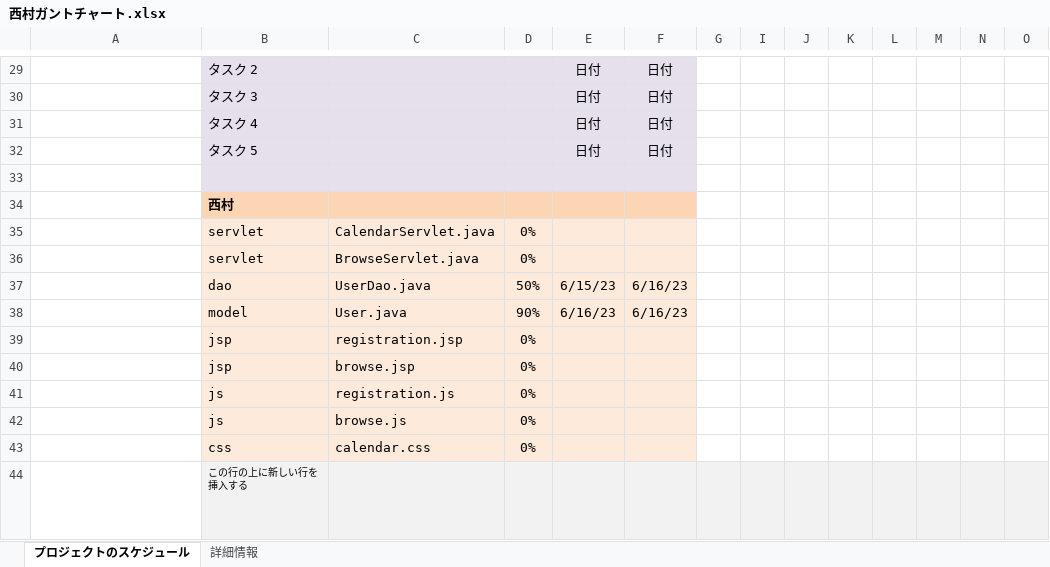
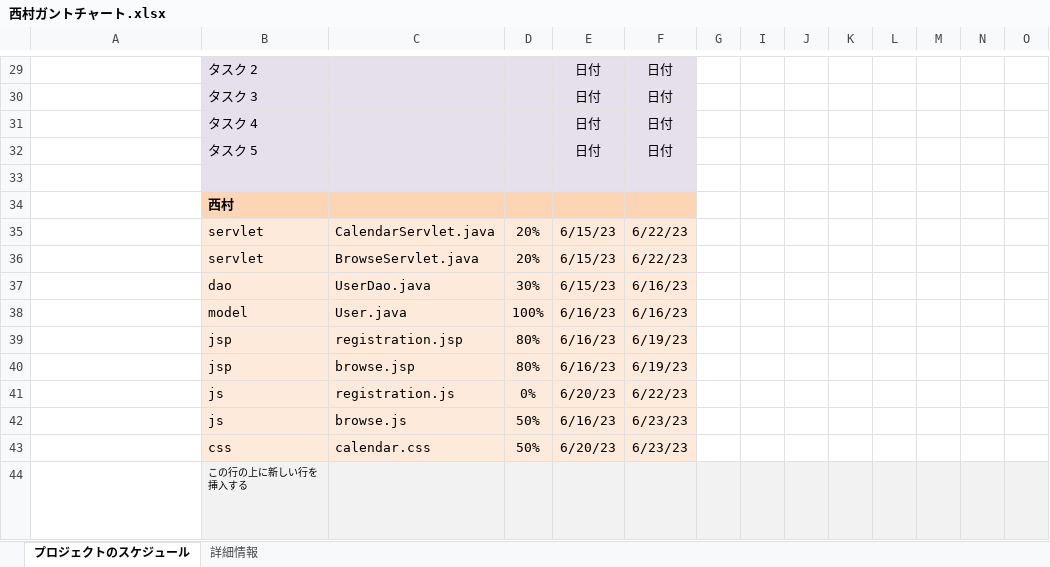
Before and after one commit to dojo2023/E-4, an Excel workbook: 共有用フォルダー/ガントチャート/西村ガントチャート.xlsx, sheet プロジェクトのスケジュール, drawn as a sheet; only a part is shown, gaps mark what is left out; long unchanged cells end in …; values as stored, in another font and other column widths than the file's, no borders; conditional formats not drawn; removed rows and columns are numbered as before the commit, all else as after; rows hold the shown columns only; the diff names each change by its address in the sheet, - before the commit and + after, or states it on an @@ line.

```diff
--- a/共有用フォルダー/ガントチャート/西村ガントチャート.xlsx (sheet プロジェクトのスケジュール)
+++ b/共有用フォルダー/ガントチャート/西村ガントチャート.xlsx (sheet プロジェクトのスケジュール)
-row 35:  | servlet | CalendarServlet.java | 0%
-row 36:  | servlet | BrowseServlet.java | 0%
+row 35:  | servlet | CalendarServlet.java | 20% | 6/15/23 | 6/22/23
+row 36:  | servlet | BrowseServlet.java | 20% | 6/15/23 | 6/22/23
-D37: 50%
+D37: 30%
-D38: 90%
+D38: 100%
-row 39:  | jsp | registration.jsp | 0%
-row 40:  | jsp | browse.jsp | 0%
+row 39:  | jsp | registration.jsp | 80% | 6/16/23 | 6/19/23
+row 40:  | jsp | browse.jsp | 80% | 6/16/23 | 6/19/23
-E41: (empty)
+E41: 6/20/23
-F41: (empty)
+F41: 6/22/23
-row 42:  | js | browse.js | 0%
-row 43:  | css | calendar.css | 0%
+row 42:  | js | browse.js | 50% | 6/16/23 | 6/23/23
+row 43:  | css | calendar.css | 50% | 6/20/23 | 6/23/23
```
Also changed, not shown: 6 other files.
